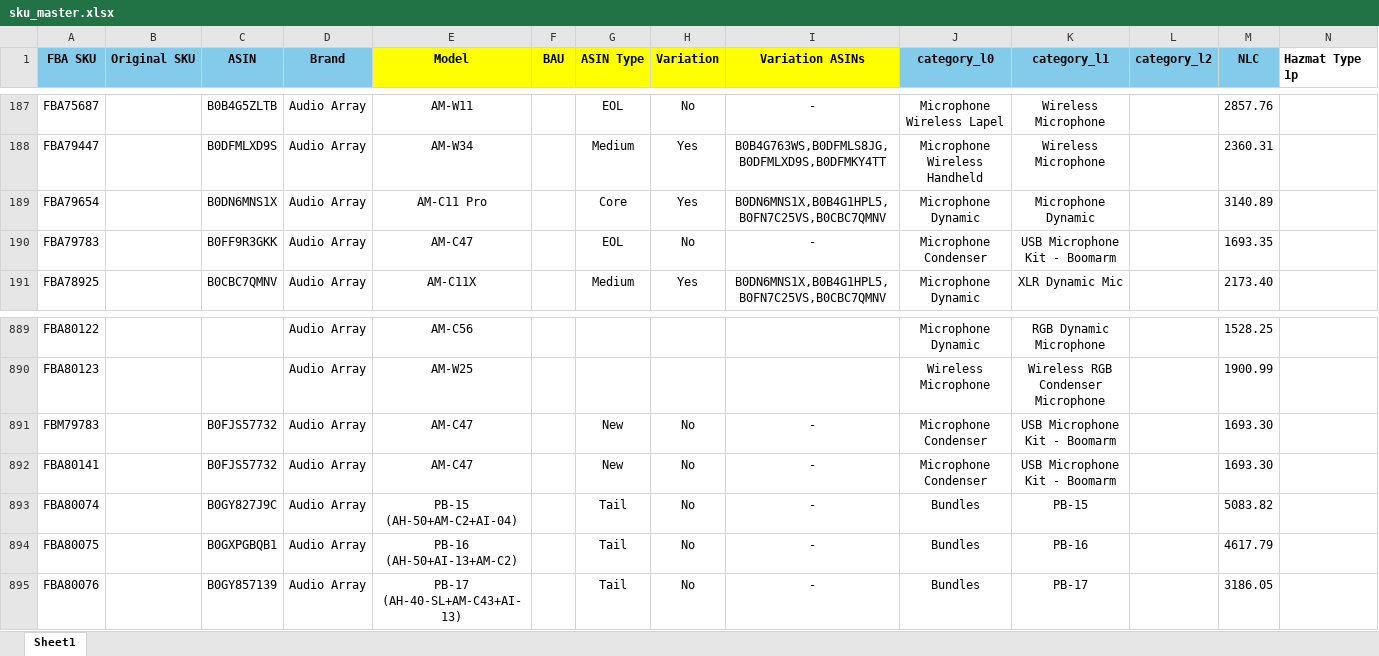
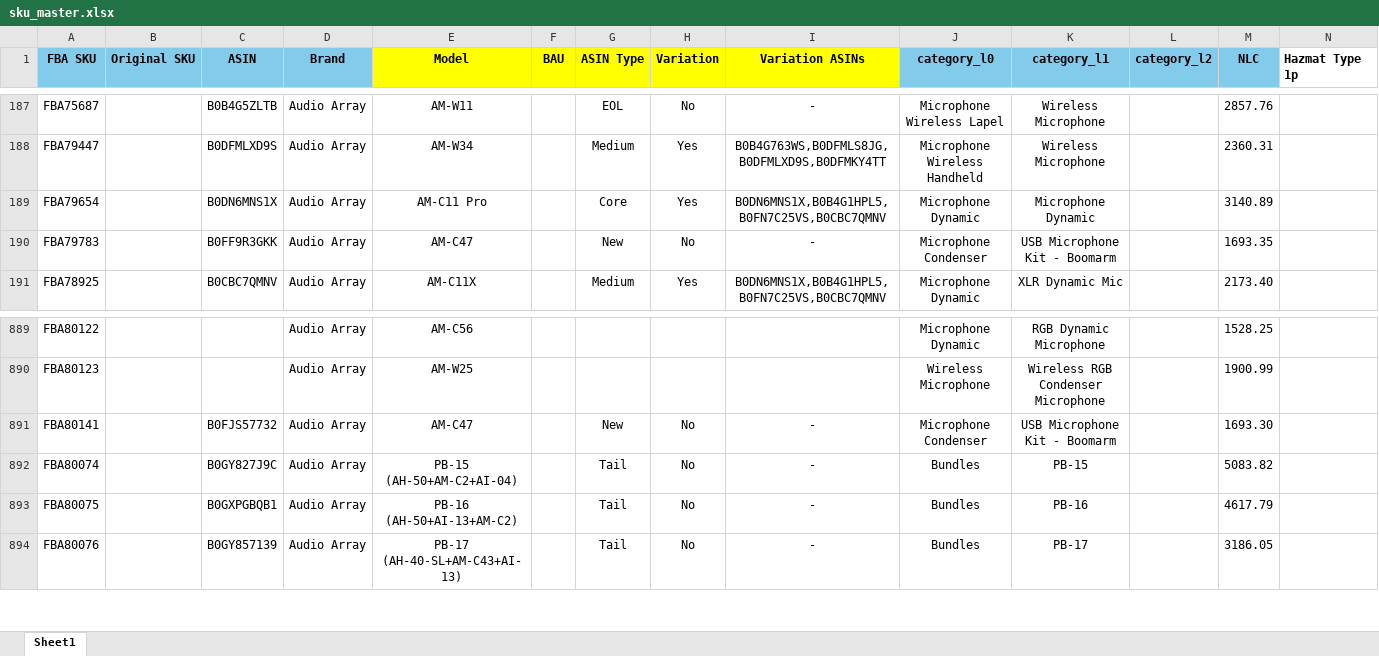
Before and after one commit to nitesh-lang/am-replenishment, an Excel workbook: data/input/sku_master.xlsx, sheet Sheet1, drawn as a sheet; only a part is shown, gaps mark what is left out; values as stored, in another font and other column widths than the file's, no borders; conditional formats not drawn; rows hold the shown columns only; the diff names each change by its address in the sheet, - before the commit and + after, or states it on an @@ line.

```diff
--- a/data/input/sku_master.xlsx (sheet Sheet1)
+++ b/data/input/sku_master.xlsx (sheet Sheet1)
-G190 (ASIN Type): EOL
+G190 (ASIN Type): New
-row 891: FBM79783 |  | B0FJS57732 | Audio Array | AM-C47 |  | New | No | - | Microphone Condenser | USB Microphone Kit - Boomarm |  | 1693.30
```
Also changed, not shown: data/input/Fossil Replenishment/In-Transit_Open_PO_Fossil.xlsx, data/input/In_Transit_PO data.xlsx, 6 other files.
